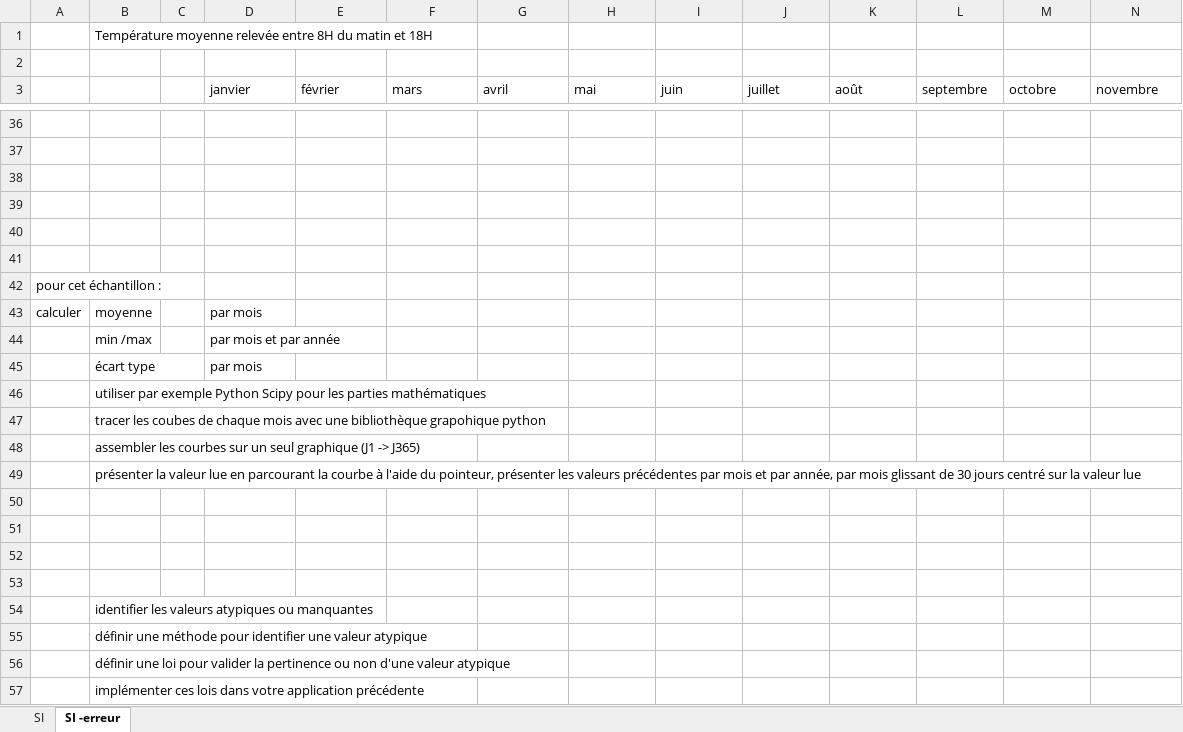
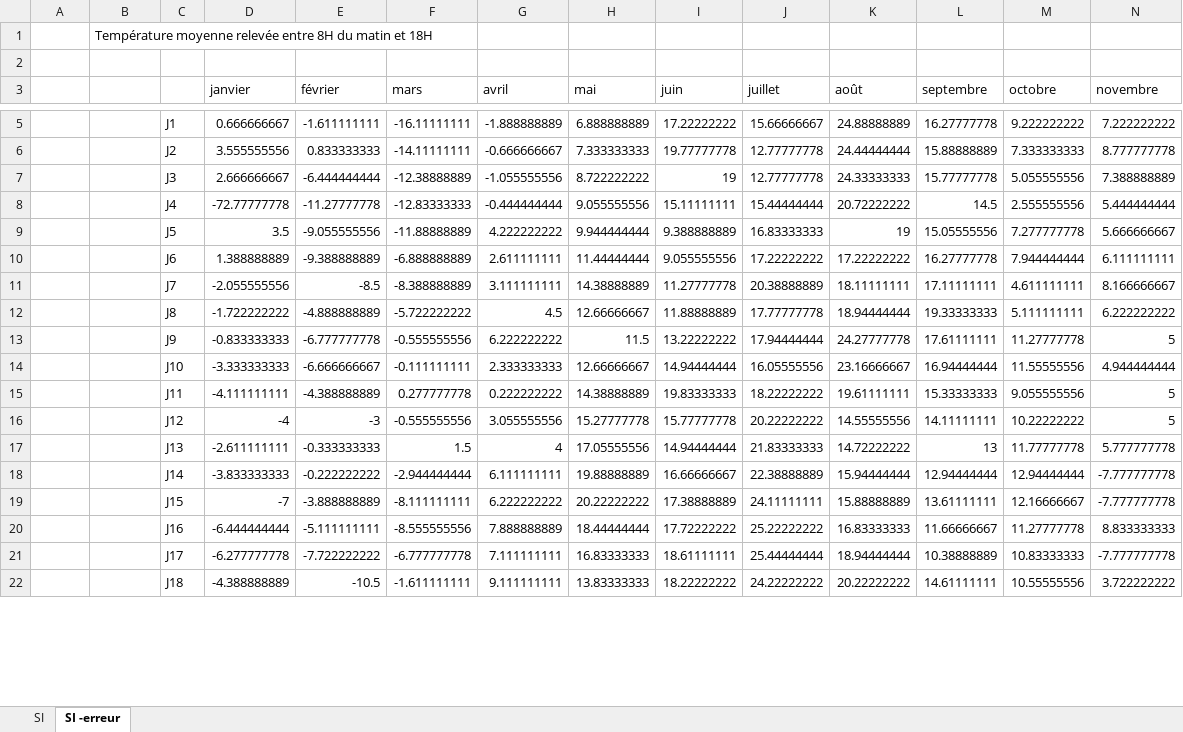
Before and after one commit to PaulSouille/rendu-data-tp1, an Excel workbook: data/helsinki.xlsx, sheet SI -erreur, drawn as a sheet; only a part is shown, gaps mark what is left out; values as stored, in another font and other column widths than the file's, no borders; removed rows and columns are numbered as before the commit, all else as after; rows hold the shown columns only; the diff covers the shown part only; the diff names each change by its address in the sheet, - before the commit and + after, or states it on an @@ line.

```diff
--- a/data/helsinki.xlsx (sheet SI -erreur)
+++ b/data/helsinki.xlsx (sheet SI -erreur)
-row 5: (empty)
+row 5:  |  | J1 | 0.666666667 | -1.611111111 | -16.11111111 | -1.888888889 | 6.888888889 | 17.22222222 | 15.66666667 | 24.88888889 | 16.27777778 | 9.222222222 | 7.222222222
-row 6: (empty)
+row 6:  |  | J2 | 3.555555556 | 0.833333333 | -14.11111111 | -0.666666667 | 7.333333333 | 19.77777778 | 12.77777778 | 24.44444444 | 15.88888889 | 7.333333333 | 8.777777778
-row 7: (empty)
+row 7:  |  | J3 | 2.666666667 | -6.444444444 | -12.38888889 | -1.055555556 | 8.722222222 | 19 | 12.77777778 | 24.33333333 | 15.77777778 | 5.055555556 | 7.388888889
-row 8: (empty)
+row 8:  |  | J4 | -72.77777778 | -11.27777778 | -12.83333333 | -0.444444444 | 9.055555556 | 15.11111111 | 15.44444444 | 20.72222222 | 14.5 | 2.555555556 | 5.444444444
-row 9: (empty)
+row 9:  |  | J5 | 3.5 | -9.055555556 | -11.88888889 | 4.222222222 | 9.944444444 | 9.388888889 | 16.83333333 | 19 | 15.05555556 | 7.277777778 | 5.666666667
-row 10: (empty)
+row 10:  |  | J6 | 1.388888889 | -9.388888889 | -6.888888889 | 2.611111111 | 11.44444444 | 9.055555556 | 17.22222222 | 17.22222222 | 16.27777778 | 7.944444444 | 6.111111111
-row 42: pour cet échantillon :
-row 43: calculer | moyenne |  | par mois
-row 44:  | min /max |  | par mois et par année
-row 45:  | écart type |  | par mois
-row 46:  | utiliser par exemple Python Scipy pour les parties mathématiques
-row 47:  | tracer les coubes de chaque mois avec une bibliothèque grapohique python
-row 48:  | assembler les courbes sur un seul graphique (J1 -> J365)
-row 49:  | présenter la valeur lue en parcourant la courbe à l'aide du pointeur, présenter les valeurs précédentes par mois et par année, par mois glissant de 30 jours centré sur la valeur lue
-row 11: (empty)
+row 11:  |  | J7 | -2.055555556 | -8.5 | -8.388888889 | 3.111111111 | 14.38888889 | 11.27777778 | 20.38888889 | 18.11111111 | 17.11111111 | 4.611111111 | 8.166666667
-row 12: (empty)
+row 12:  |  | J8 | -1.722222222 | -4.888888889 | -5.722222222 | 4.5 | 12.66666667 | 11.88888889 | 17.77777778 | 18.94444444 | 19.33333333 | 5.111111111 | 6.222222222
-row 13: (empty)
+row 13:  |  | J9 | -0.833333333 | -6.777777778 | -0.555555556 | 6.222222222 | 11.5 | 13.22222222 | 17.94444444 | 24.27777778 | 17.61111111 | 11.27777778 | 5
-row 14: (empty)
+row 14:  |  | J10 | -3.333333333 | -6.666666667 | -0.111111111 | 2.333333333 | 12.66666667 | 14.94444444 | 16.05555556 | 23.16666667 | 16.94444444 | 11.55555556 | 4.944444444
-row 54:  | identifier les valeurs atypiques ou manquantes
-row 55:  | définir une méthode pour identifier une valeur atypique
-row 56:  | définir une loi pour valider la pertinence ou non d'une valeur atypique
-row 57:  | implémenter ces lois dans votre application précédente
+row 15:  |  | J11 | -4.111111111 | -4.388888889 | 0.277777778 | 0.222222222 | 14.38888889 | 19.83333333 | 18.22222222 | 19.61111111 | 15.33333333 | 9.055555556 | 5
+row 16:  |  | J12 | -4 | -3 | -0.555555556 | 3.055555556 | 15.27777778 | 15.77777778 | 20.22222222 | 14.55555556 | 14.11111111 | 10.22222222 | 5
+row 17:  |  | J13 | -2.611111111 | -0.333333333 | 1.5 | 4 | 17.05555556 | 14.94444444 | 21.83333333 | 14.72222222 | 13 | 11.77777778 | 5.777777778
+row 18:  |  | J14 | -3.833333333 | -0.222222222 | -2.944444444 | 6.111111111 | 19.88888889 | 16.66666667 | 22.38888889 | 15.94444444 | 12.94444444 | 12.94444444 | -7.777777778
+row 19:  |  | J15 | -7 | -3.888888889 | -8.111111111 | 6.222222222 | 20.22222222 | 17.38888889 | 24.11111111 | 15.88888889 | 13.61111111 | 12.16666667 | -7.777777778
+row 20:  |  | J16 | -6.444444444 | -5.111111111 | -8.555555556 | 7.888888889 | 18.44444444 | 17.72222222 | 25.22222222 | 16.83333333 | 11.66666667 | 11.27777778 | 8.833333333
+row 21:  |  | J17 | -6.277777778 | -7.722222222 | -6.777777778 | 7.111111111 | 16.83333333 | 18.61111111 | 25.44444444 | 18.94444444 | 10.38888889 | 10.83333333 | -7.777777778
+row 22:  |  | J18 | -4.388888889 | -10.5 | -1.611111111 | 9.111111111 | 13.83333333 | 18.22222222 | 24.22222222 | 20.22222222 | 14.61111111 | 10.55555556 | 3.722222222
```
Also changed, not shown: 13 added rows and 31 removed rows elsewhere in this sheet, data/stockholm.xlsx, 6 other files.
